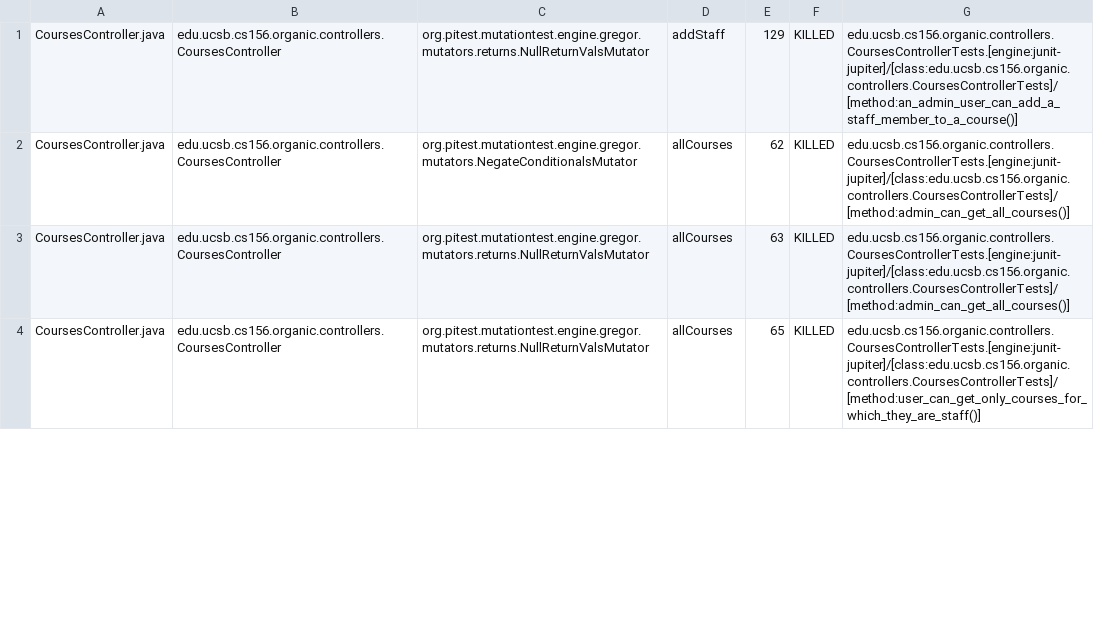
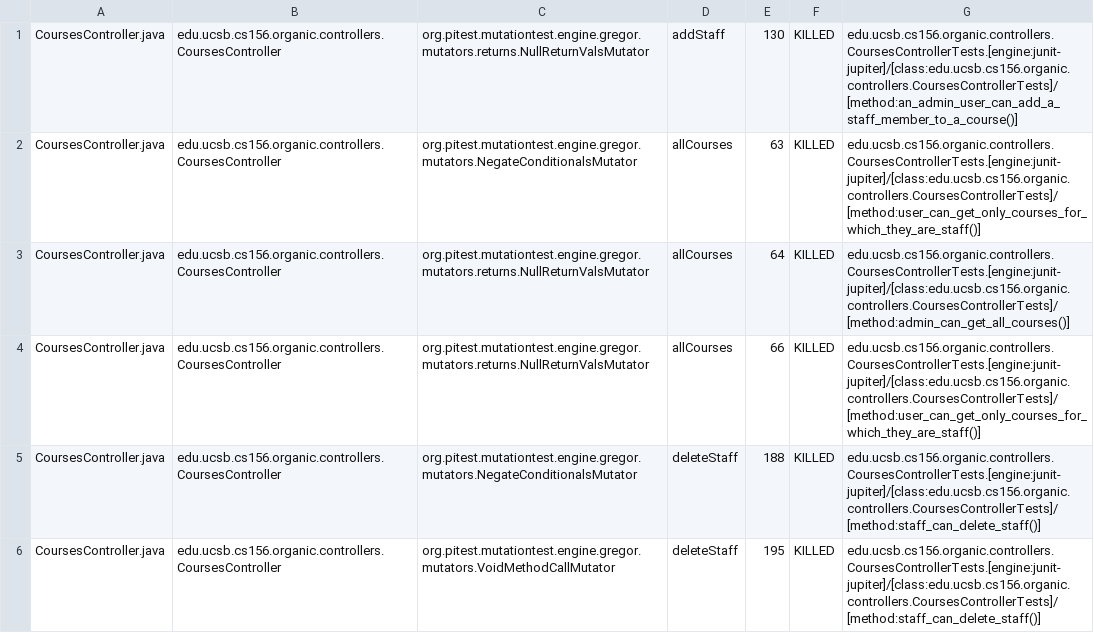
Before and after one commit to ucsb-cs156-f23/proj-organic-f23-6pm-3, a CSV file: prs/27/pitest/mutations.csv, drawn as a sheet; only a part is shown; the diff covers the shown part only.

Commit message:
Deploying to gh-pages from @ ucsb-cs156-f23/proj-organic-f23-6pm-3@c59914402640172f5cb2c0b95b38ad7f7403f0da 🚀

```diff
--- a/prs/27/pitest/mutations.csv
+++ b/prs/27/pitest/mutations.csv
@@ -1,4 +1,6 @@
-CoursesController.java,edu.ucsb.cs156.organic.controllers.CoursesController,org.pitest.mutationtest.engine.gregor.mutators.returns.NullReturnValsMutator,addStaff,129,KILLED,edu.ucsb.cs156.organic.controllers.CoursesControllerTests.[engine:junit-jupiter]/[class:edu.ucsb.cs156.organic.controllers.CoursesControllerTests]/[method:an_admin_user_can_add_a_staff_member_to_a_course()]
-CoursesController.java,edu.ucsb.cs156.organic.controllers.CoursesController,org.pitest.mutationtest.engine.gregor.mutators.NegateConditionalsMutator,allCourses,62,KILLED,edu.ucsb.cs156.organic.controllers.CoursesControllerTests.[engine:junit-jupiter]/[class:edu.ucsb.cs156.organic.controllers.CoursesControllerTests]/[method:admin_can_get_all_courses()]
-CoursesController.java,edu.ucsb.cs156.organic.controllers.CoursesController,org.pitest.mutationtest.engine.gregor.mutators.returns.NullReturnValsMutator,allCourses,63,KILLED,edu.ucsb.cs156.organic.controllers.CoursesControllerTests.[engine:junit-jupiter]/[class:edu.ucsb.cs156.organic.controllers.CoursesControllerTests]/[method:admin_can_get_all_courses()]
-CoursesController.java,edu.ucsb.cs156.organic.controllers.CoursesController,org.pitest.mutationtest.engine.gregor.mutators.returns.NullReturnValsMutator,allCourses,65,KILLED,edu.ucsb.cs156.organic.controllers.CoursesControllerTests.[engine:junit-jupiter]/[class:edu.ucsb.cs156.organic.controllers.CoursesControllerTests]/[method:user_can_get_only_courses_for_which_they_are_staff()]
+CoursesController.java,edu.ucsb.cs156.organic.controllers.CoursesController,org.pitest.mutationtest.engine.gregor.mutators.returns.NullReturnValsMutator,addStaff,130,KILLED,edu.ucsb.cs156.organic.controllers.CoursesControllerTests.[engine:junit-jupiter]/[class:edu.ucsb.cs156.organic.controllers.CoursesControllerTests]/[method:an_admin_user_can_add_a_staff_member_to_a_course()]
+CoursesController.java,edu.ucsb.cs156.organic.controllers.CoursesController,org.pitest.mutationtest.engine.gregor.mutators.NegateConditionalsMutator,allCourses,63,KILLED,edu.ucsb.cs156.organic.controllers.CoursesControllerTests.[engine:junit-jupiter]/[class:edu.ucsb.cs156.organic.controllers.CoursesControllerTests]/[method:user_can_get_only_courses_for_which_they_are_staff()]
+CoursesController.java,edu.ucsb.cs156.organic.controllers.CoursesController,org.pitest.mutationtest.engine.gregor.mutators.returns.NullReturnValsMutator,allCourses,64,KILLED,edu.ucsb.cs156.organic.controllers.CoursesControllerTests.[engine:junit-jupiter]/[class:edu.ucsb.cs156.organic.controllers.CoursesControllerTests]/[method:admin_can_get_all_courses()]
+CoursesController.java,edu.ucsb.cs156.organic.controllers.CoursesController,org.pitest.mutationtest.engine.gregor.mutators.returns.NullReturnValsMutator,allCourses,66,KILLED,edu.ucsb.cs156.organic.controllers.CoursesControllerTests.[engine:junit-jupiter]/[class:edu.ucsb.cs156.organic.controllers.CoursesControllerTests]/[method:user_can_get_only_courses_for_which_they_are_staff()]
+CoursesController.java,edu.ucsb.cs156.organic.controllers.CoursesController,org.pitest.mutationtest.engine.gregor.mutators.NegateConditionalsMutator,deleteStaff,188,KILLED,edu.ucsb.cs156.organic.controllers.CoursesControllerTests.[engine:junit-jupiter]/[class:edu.ucsb.cs156.organic.controllers.CoursesControllerTests]/[method:staff_can_delete_staff()]
+CoursesController.java,edu.ucsb.cs156.organic.controllers.CoursesController,org.pitest.mutationtest.engine.gregor.mutators.VoidMethodCallMutator,deleteStaff,195,KILLED,edu.ucsb.cs156.organic.controllers.CoursesControllerTests.[engine:junit-jupiter]/[class:edu.ucsb.cs156.organic.controllers.CoursesControllerTests]/[method:staff_can_delete_staff()]
```
Also changed, not shown: 4 added rows, 1 removed row and 42 edited cells elsewhere in this file, 17 other files.
